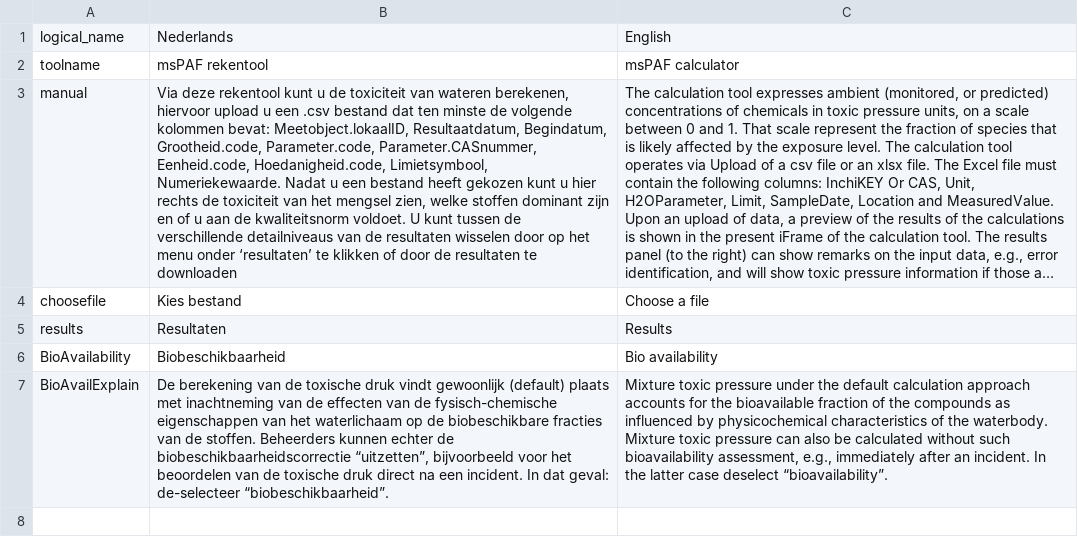
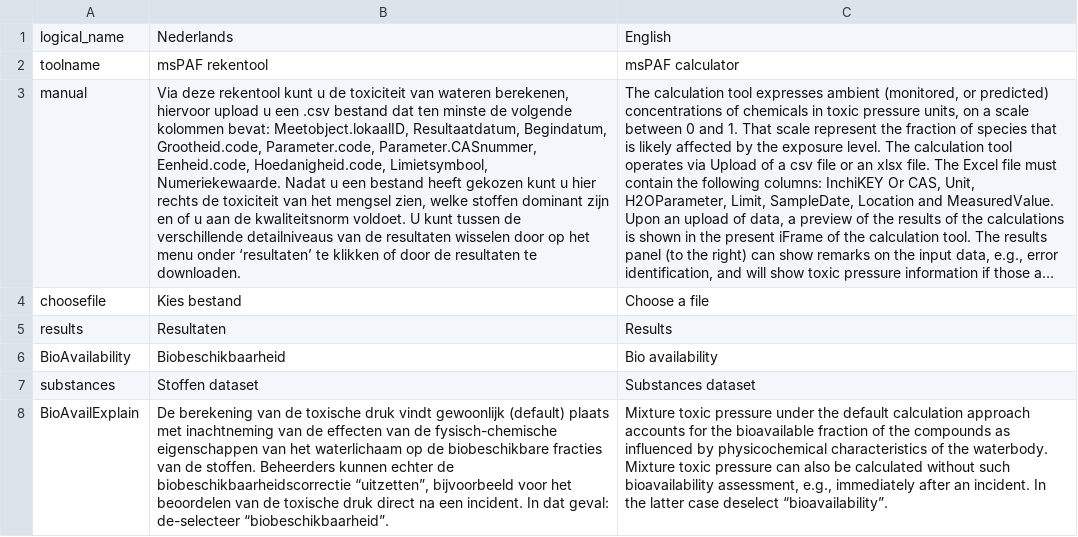
Before and after one commit to rivm-syso/msPAFcalculator, a CSV file: data/Textfile.csv, drawn as a sheet; long unchanged cells end in …; the diff names each change by its address in the sheet, - before the commit and + after, or states it on an @@ line.

```diff
--- a/data/Textfile.csv
+++ b/data/Textfile.csv
-B3: …resultaten te downloaden
+B3: …resultaten te downloaden.
+row 7: substances | Stoffen dataset | Substances dataset
```
Also changed, not shown: 12 other files.
